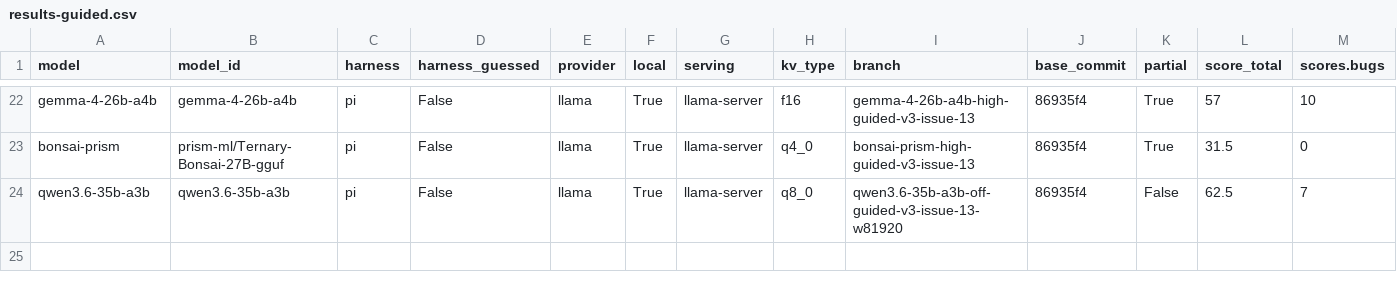
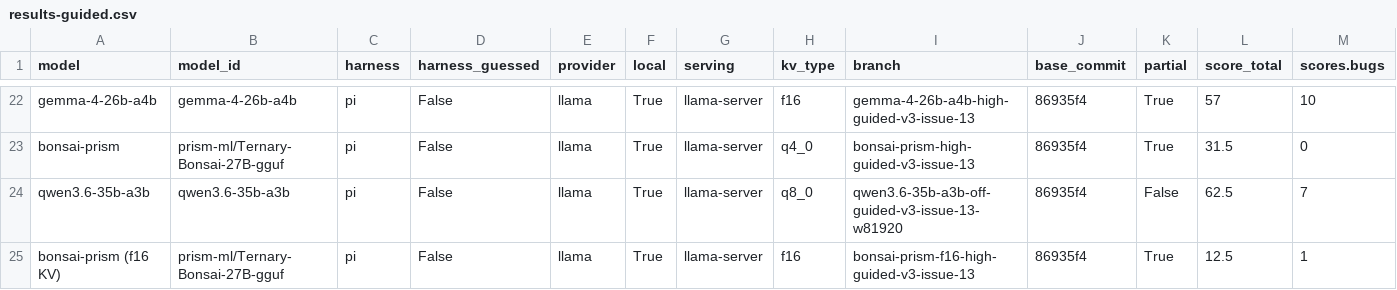
Before and after one commit to irae/choose-a-local-llm, a CSV file: benchmarks/mendel/results-guided.csv, drawn as a sheet; only a part is shown, gaps mark what is left out; rows hold the shown columns only; the diff names each change by its address in the sheet, - before the commit and + after, or states it on an @@ line.

```diff
--- a/benchmarks/mendel/results-guided.csv
+++ b/benchmarks/mendel/results-guided.csv
+row 25: bonsai-prism (f16 KV) | prism-ml/Ternary-Bonsai-27B-gguf | pi | False | llama | True | llama-server | f16 | bonsai-prism-f16-high-guided-v3-issue-13 | 86935f4 | True | 12.5 | 1
```
Also changed, not shown: benchmarks/mendel/results.csv, 6 other files.
